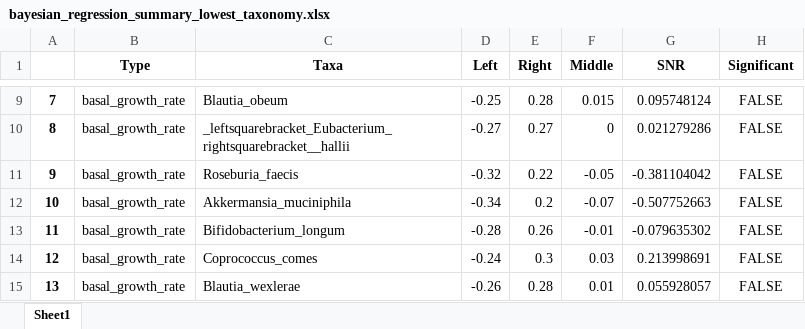
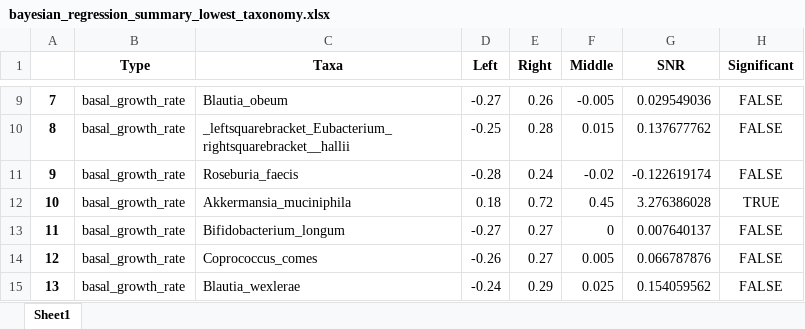
Before and after one commit to liaochen1988/DFdynamics, an Excel workbook: literature_data/creswell_2020_GM/bayesian_regression_summary_lowest_taxonomy.xlsx, sheet Sheet1, drawn as a sheet; only a part is shown, gaps mark what is left out; values as stored, in another font and other column widths than the file's, no borders; the diff covers the shown part only; the diff names each change by its address in the sheet, - before the commit and + after, or states it on an @@ line.

```diff
--- a/literature_data/creswell_2020_GM/bayesian_regression_summary_lowest_taxonomy.xlsx (sheet Sheet1)
+++ b/literature_data/creswell_2020_GM/bayesian_regression_summary_lowest_taxonomy.xlsx (sheet Sheet1)
-D9 (Left): -0.25
+D9 (Left): -0.27
-E9 (Right): 0.28
+E9 (Right): 0.26
-F9 (Middle): 0.015
+F9 (Middle): -0.005
-G9 (SNR): 0.095748124
+G9 (SNR): 0.029549036
-D10 (Left): -0.27
+D10 (Left): -0.25
-E10 (Right): 0.27
+E10 (Right): 0.28
-F10 (Middle): 0
+F10 (Middle): 0.015
-G10 (SNR): 0.021279286
+G10 (SNR): 0.137677762
-D11 (Left): -0.32
+D11 (Left): -0.28
-E11 (Right): 0.22
+E11 (Right): 0.24
-F11 (Middle): -0.05
+F11 (Middle): -0.02
-G11 (SNR): -0.381104042
+G11 (SNR): -0.122619174
-D12 (Left): -0.34
+D12 (Left): 0.18
-E12 (Right): 0.2
+E12 (Right): 0.72
-F12 (Middle): -0.07
+F12 (Middle): 0.45
-G12 (SNR): -0.507752663
+G12 (SNR): 3.276386028
-H12 (Significant): FALSE
+H12 (Significant): TRUE
-D13 (Left): -0.28
+D13 (Left): -0.27
-E13 (Right): 0.26
+E13 (Right): 0.27
-F13 (Middle): -0.01
+F13 (Middle): 0
-G13 (SNR): -0.079635302
+G13 (SNR): 0.007640137
-D14 (Left): -0.24
+D14 (Left): -0.26
-E14 (Right): 0.3
+E14 (Right): 0.27
-F14 (Middle): 0.03
+F14 (Middle): 0.005
-G14 (SNR): 0.213998691
+G14 (SNR): 0.066787876
-D15 (Left): -0.26
+D15 (Left): -0.24
-E15 (Right): 0.28
+E15 (Right): 0.29
-F15 (Middle): 0.01
+F15 (Middle): 0.025
-G15 (SNR): 0.055928057
+G15 (SNR): 0.154059562
```
Also changed, not shown: 1703 edited cells elsewhere in this sheet, 12 other files.
